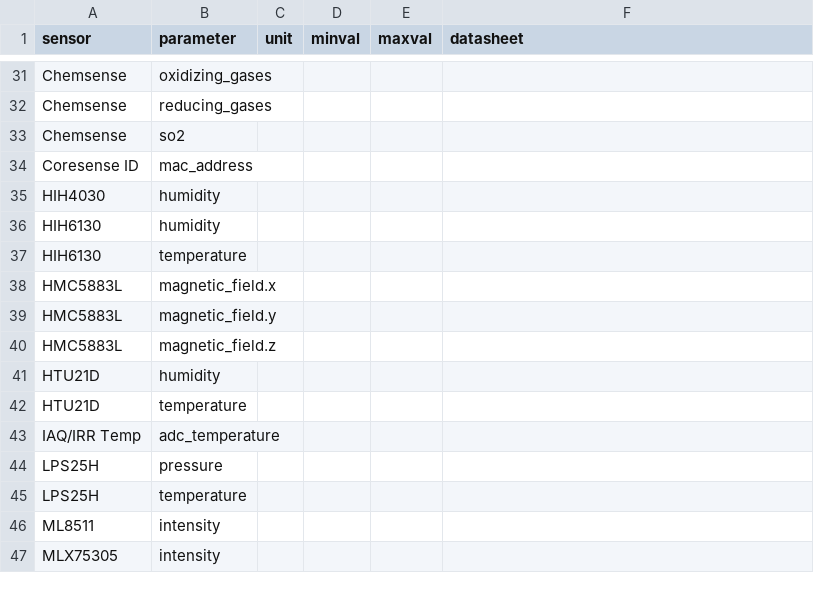
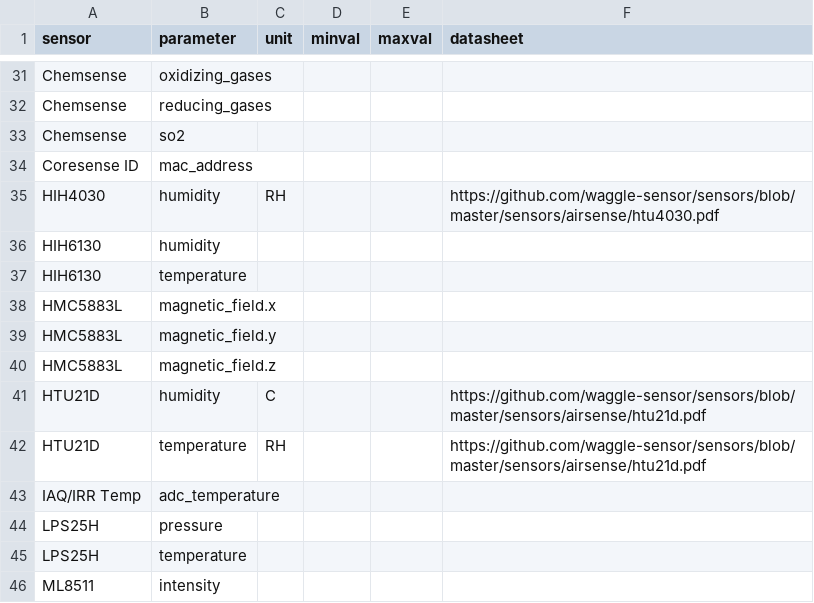
Before and after one commit to waggle-sensor/beehive-server, a CSV file: publishing-tools/projects/AoT_Raw/sensors.csv, drawn as a sheet; only a part is shown, gaps mark what is left out; the shorter side is filled out with more unchanged rows; the diff covers the shown part only.

Commit message:
added metsense units + datasheet

```diff
--- a/publishing-tools/projects/AoT_Raw/sensors.csv
+++ b/publishing-tools/projects/AoT_Raw/sensors.csv
@@ -34,3 +34,3 @@ Chemsense,so2,,,,
 Coresense ID,mac_address,,,,
-HIH4030,humidity,,,,
+HIH4030,humidity,RH,,,"https://github.com/waggle-sensor/sensors/blob/master/sensors/airsense/htu4030.pdf"
 HIH6130,humidity,,,,
@@ -40,4 +40,4 @@ HMC5883L,magnetic_field.y,,,,
 HMC5883L,magnetic_field.z,,,,
-HTU21D,humidity,,,,
-HTU21D,temperature,,,,
+HTU21D,humidity,C,,,"https://github.com/waggle-sensor/sensors/blob/master/sensors/airsense/htu21d.pdf"
+HTU21D,temperature,RH,,,"https://github.com/waggle-sensor/sensors/blob/master/sensors/airsense/htu21d.pdf"
 IAQ/IRR Temp,adc_temperature,,,,
```
Also changed, not shown: 26 edited cells elsewhere in this file.
